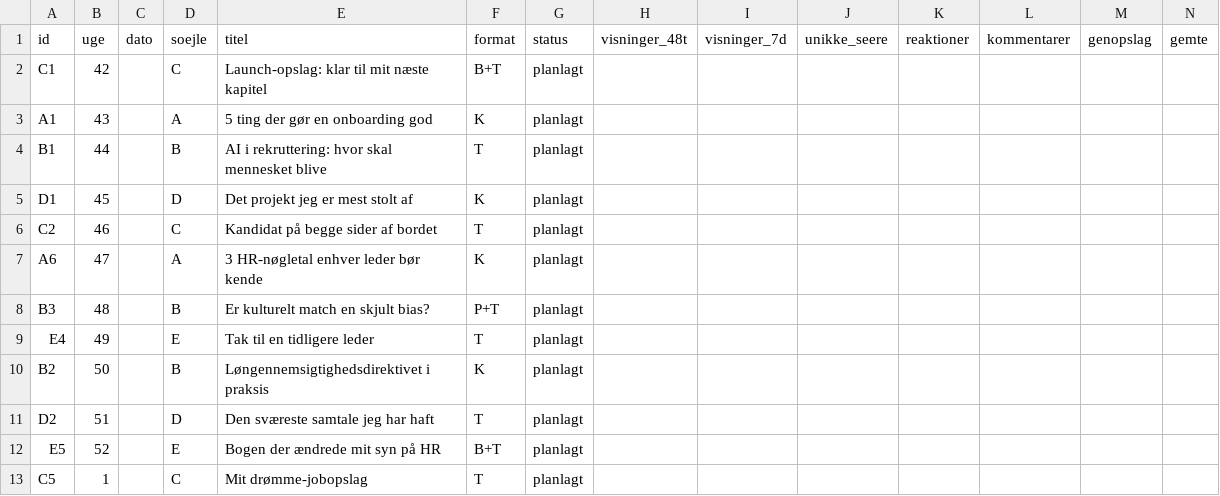
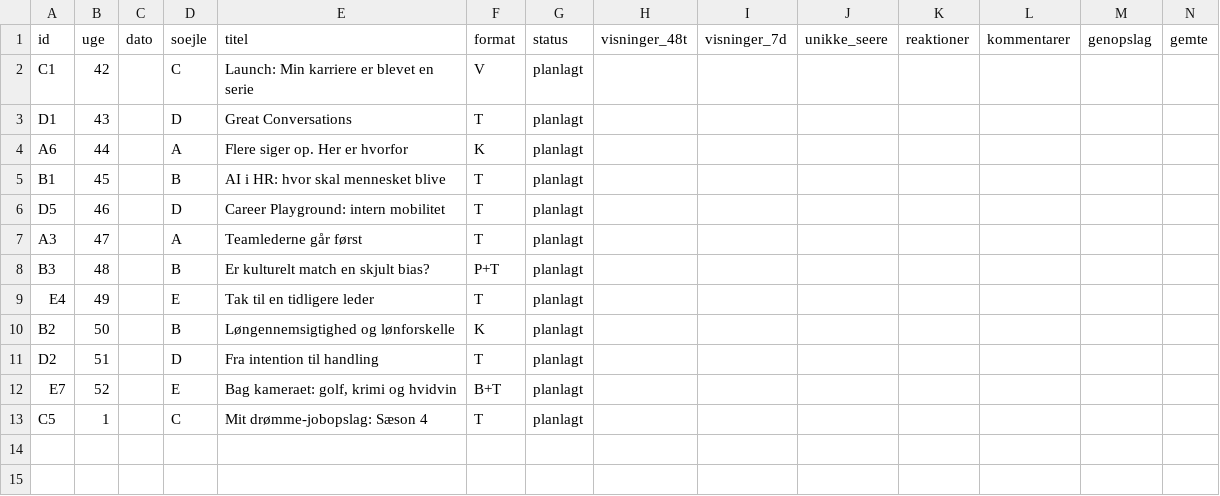
Before and after one commit to tinerc2-jpg/Content-Creator, a CSV file: data/posts.csv, drawn as a sheet; only a part is shown; removed rows and columns are numbered as before the commit, all else as after; rows hold the shown columns only; the diff names each change by its address in the sheet, - before the commit and + after, or states it on an @@ line.

```diff
--- a/data/posts.csv
+++ b/data/posts.csv
-E2 (titel): Launch-opslag: klar til mit næste kapitel
+E2 (titel): Launch: Min karriere er blevet en serie
-F2 (format): B+T
+F2 (format): V
-row 3: A1 | 43 |  | A | 5 ting der gør en onboarding god | K | planlagt
-row 4: B1 | 44 |  | B | AI i rekruttering: hvor skal mennesket blive | T | planlagt
-B3 (uge): 45
+B3 (uge): 43
-E3 (titel): Det projekt jeg er mest stolt af
+E3 (titel): Great Conversations
-F3 (format): K
+F3 (format): T
-row 6: C2 | 46 |  | C | Kandidat på begge sider af bordet | T | planlagt
-B4 (uge): 47
+B4 (uge): 44
-E4 (titel): 3 HR-nøgletal enhver leder bør kende
+E4 (titel): Flere siger op. Her er hvorfor
+row 5: B1 | 45 |  | B | AI i HR: hvor skal mennesket blive | T | planlagt
+row 6: D5 | 46 |  | D | Career Playground: intern mobilitet | T | planlagt
+row 7: A3 | 47 |  | A | Teamlederne går først | T | planlagt
-E10 (titel): Løngennemsigtighedsdirektivet i praksis
+E10 (titel): Løngennemsigtighed og lønforskelle
-E11 (titel): Den sværeste samtale jeg har haft
+E11 (titel): Fra intention til handling
-A12 (id): E5
+A12 (id): E7
-E12 (titel): Bogen der ændrede mit syn på HR
+E12 (titel): Bag kameraet: golf, krimi og hvidvin
-E13 (titel): Mit drømme-jobopslag
+E13 (titel): Mit drømme-jobopslag: Sæson 4
```
Also changed, not shown: 2 other files.
